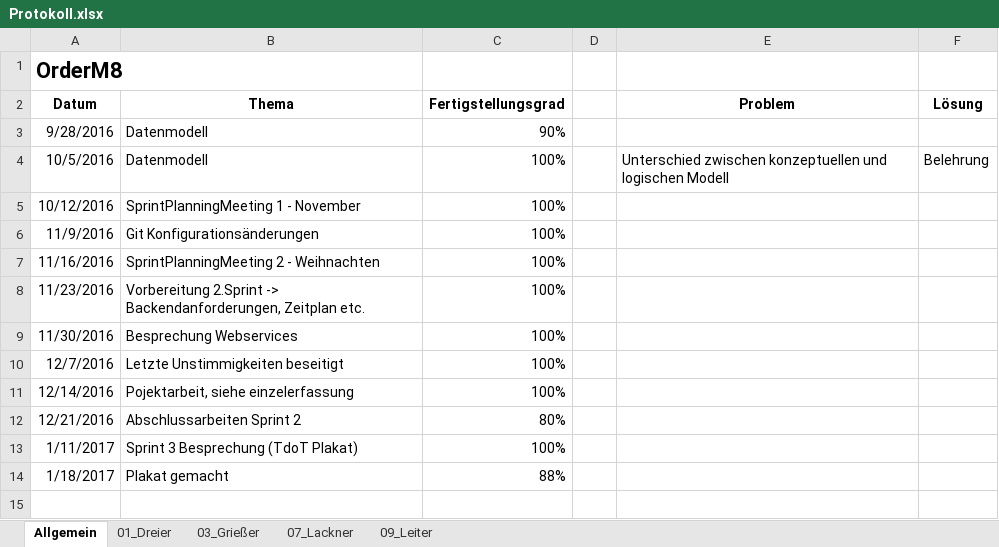
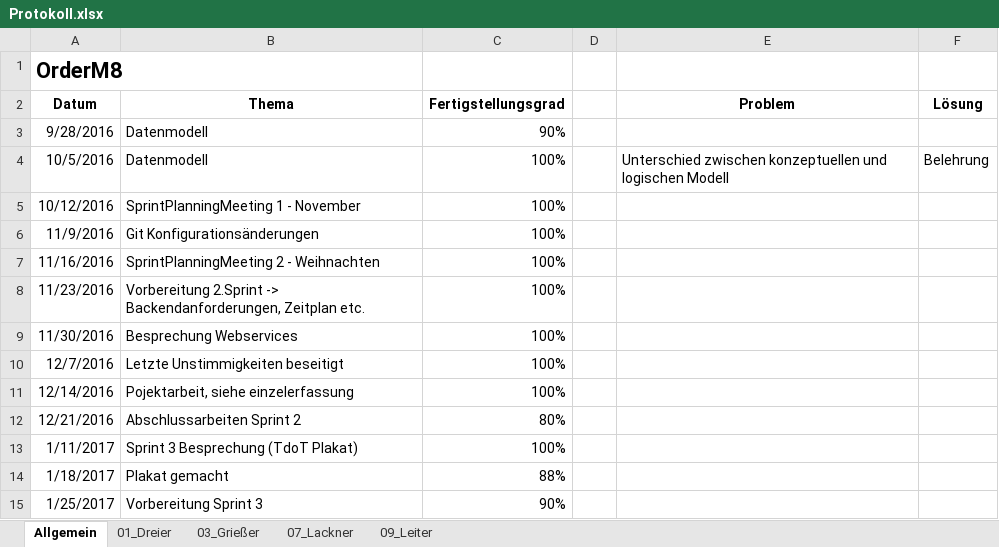
Before and after one commit to andygrie/OrderM8, an Excel workbook: Documents/Protokoll.xlsx, sheet Allgemein, drawn as a sheet; values as stored, in another font and other column widths than the file's, no borders; the diff names each change by its address in the sheet, - before the commit and + after, or states it on an @@ line.

Commit message:
Updated Protokoll

```diff
--- a/Documents/Protokoll.xlsx (sheet Allgemein)
+++ b/Documents/Protokoll.xlsx (sheet Allgemein)
+row 15: 1/25/2017 | Vorbereitung Sprint 3 | 90%
```
